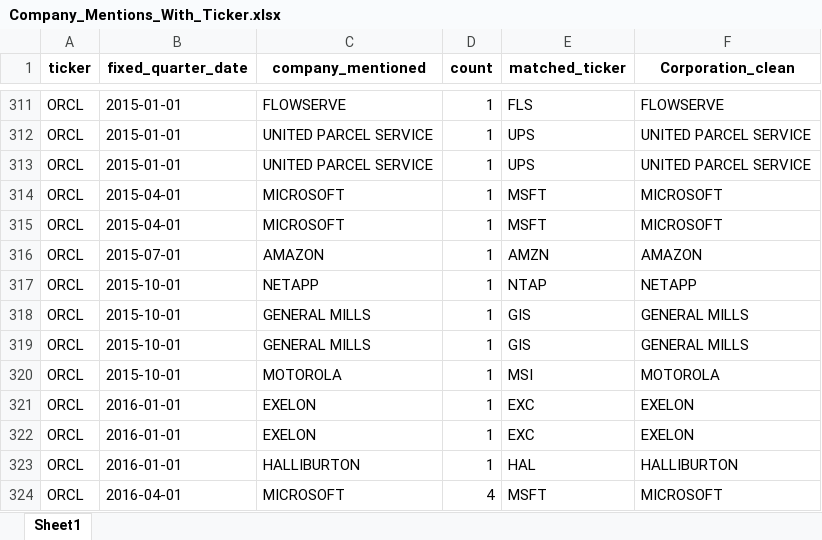
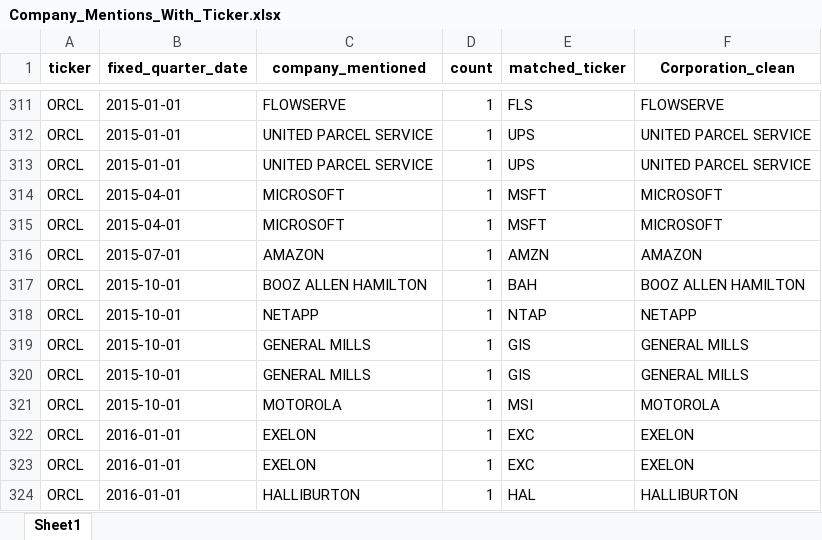
Before and after one commit to current12/Stat-222-Project, an Excel workbook: Data/Company_Mentions/Company_Mentions_With_Ticker.xlsx, sheet Sheet1, drawn as a sheet; only a part is shown, gaps mark what is left out; the shorter side is filled out with more unchanged rows; values as stored, in another font and other column widths than the file's, no borders; the diff names each change by its address in the sheet, - before the commit and + after, or states it on an @@ line.

Commit message:
update company mentions excel and pyvis

```diff
--- a/Data/Company_Mentions/Company_Mentions_With_Ticker.xlsx (sheet Sheet1)
+++ b/Data/Company_Mentions/Company_Mentions_With_Ticker.xlsx (sheet Sheet1)
+row 317: ORCL | 2015-10-01 | BOOZ ALLEN HAMILTON | 1 | BAH | BOOZ ALLEN HAMILTON
```
Also changed, not shown: 4 other files.
